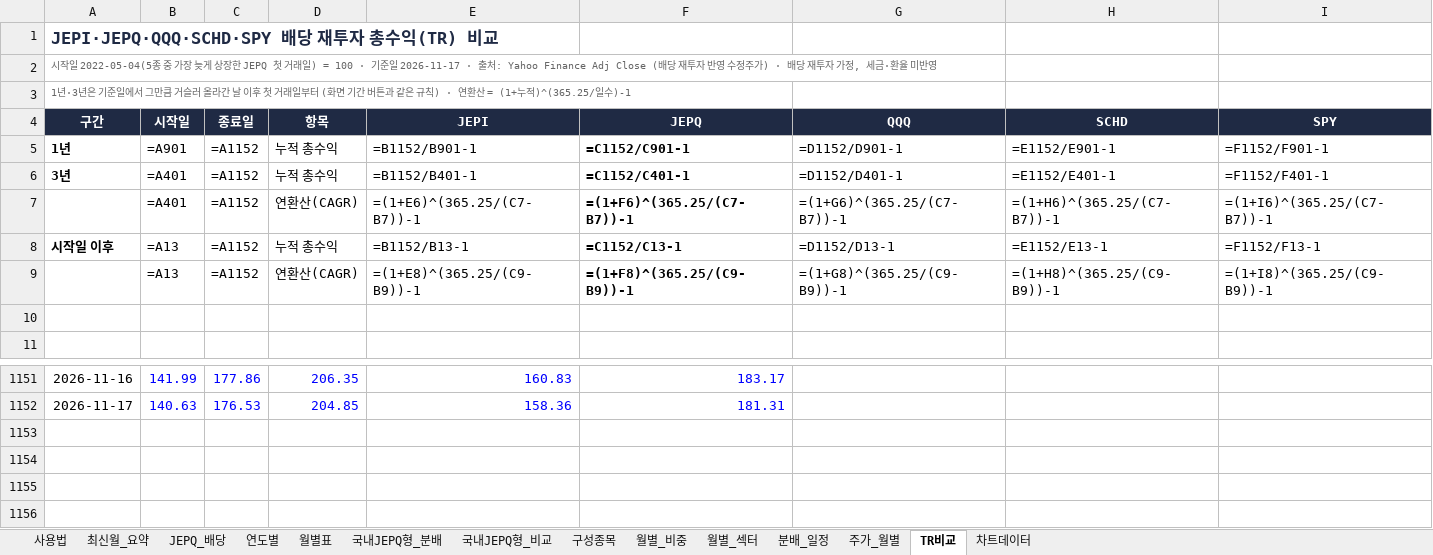
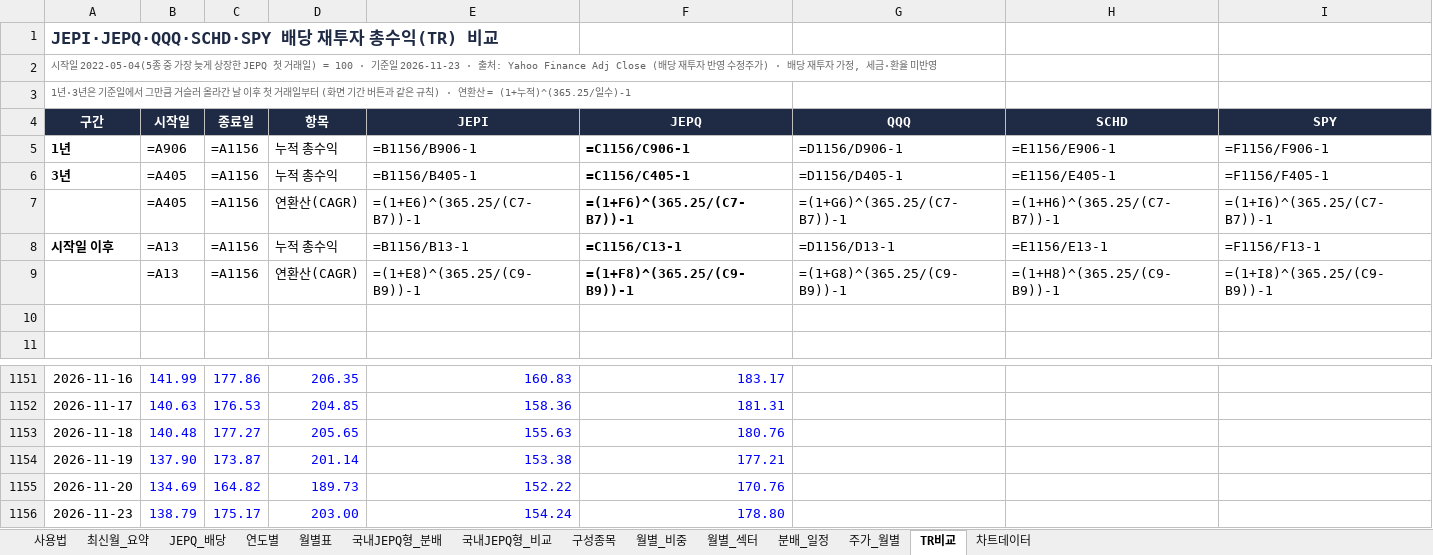
Before and after one commit to ttokjaeTV/jepq-tracker, an Excel workbook: downloads/jepq_dividend_tracker.xlsx, sheet TR비교, drawn as a sheet; only a part is shown, gaps mark what is left out; values as stored, in another font and other column widths than the file's, no borders; formulas without a stored value are shown as written; charts and pictures not drawn; the diff names each change by its address in the sheet, - before the commit and + after, or states it on an @@ line.

```diff
--- a/downloads/jepq_dividend_tracker.xlsx (sheet TR비교)
+++ b/downloads/jepq_dividend_tracker.xlsx (sheet TR비교)
-A2 (구간): …기준일 2026-11-17 · 출처:…
+A2 (구간): …기준일 2026-11-23 · 출처:…
-B5 (시작일): =A901
+B5 (시작일): =A906
-C5:C9 (종료일): =A1152
+C5:C9 (종료일): =A1156
-E5 (JEPI): =B1152/B901-1
+E5 (JEPI): =B1156/B906-1
-F5 (JEPQ): =C1152/C901-1
+F5 (JEPQ): =C1156/C906-1
-G5 (QQQ): =D1152/D901-1
+G5 (QQQ): =D1156/D906-1
-H5 (SCHD): =E1152/E901-1
+H5 (SCHD): =E1156/E906-1
-I5 (SPY): =F1152/F901-1
+I5 (SPY): =F1156/F906-1
-B6:B7 (시작일): =A401
+B6:B7 (시작일): =A405
-E6 (JEPI): =B1152/B401-1
+E6 (JEPI): =B1156/B405-1
-F6 (JEPQ): =C1152/C401-1
+F6 (JEPQ): =C1156/C405-1
-G6 (QQQ): =D1152/D401-1
+G6 (QQQ): =D1156/D405-1
-H6 (SCHD): =E1152/E401-1
+H6 (SCHD): =E1156/E405-1
-I6 (SPY): =F1152/F401-1
+I6 (SPY): =F1156/F405-1
-E8 (JEPI): =B1152/B13-1
+E8 (JEPI): =B1156/B13-1
-F8 (JEPQ): =C1152/C13-1
+F8 (JEPQ): =C1156/C13-1
-G8 (QQQ): =D1152/D13-1
+G8 (QQQ): =D1156/D13-1
-H8 (SCHD): =E1152/E13-1
+H8 (SCHD): =E1156/E13-1
-I8 (SPY): =F1152/F13-1
+I8 (SPY): =F1156/F13-1
+row 1153: 2026-11-18 | 140.48 | 177.27 | 205.65 | 155.63 | 180.76
+row 1154: 2026-11-19 | 137.90 | 173.87 | 201.14 | 153.38 | 177.21
+row 1155: 2026-11-20 | 134.69 | 164.82 | 189.73 | 152.22 | 170.76
+row 1156: 2026-11-23 | 138.79 | 175.17 | 203.00 | 154.24 | 178.80
```
Also changed, not shown: sheet 구성종목, sheet 주가_월별, sheet 사용법, charts or pictures, 4 other files.
